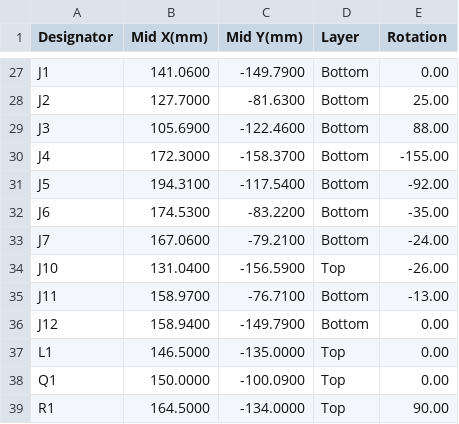
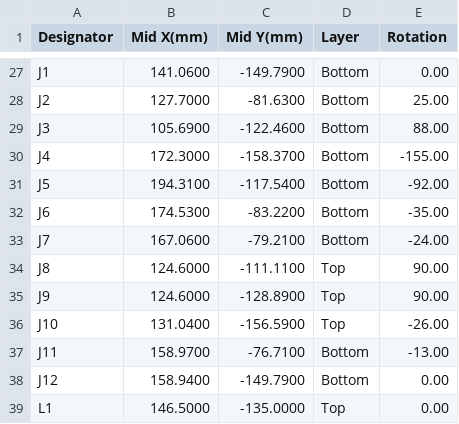
Before and after one commit to robinandreeklund-collab/Strilas, a CSV file: hardware/nextpcb/helmet-mb-centroid.csv, drawn as a sheet; only a part is shown, gaps mark what is left out; the shorter side is filled out with more unchanged rows; the diff names each change by its address in the sheet, - before the commit and + after, or states it on an @@ line.

```diff
--- a/hardware/nextpcb/helmet-mb-centroid.csv
+++ b/hardware/nextpcb/helmet-mb-centroid.csv
+row 34: J8 | 124.6000 | -111.1100 | Top | 90.00
+row 35: J9 | 124.6000 | -128.8900 | Top | 90.00
```
Also changed, not shown: hardware/nextpcb/firecontrol-centroid.csv, hardware/nextpcb/vest-mb-centroid.csv, 25 other files.
